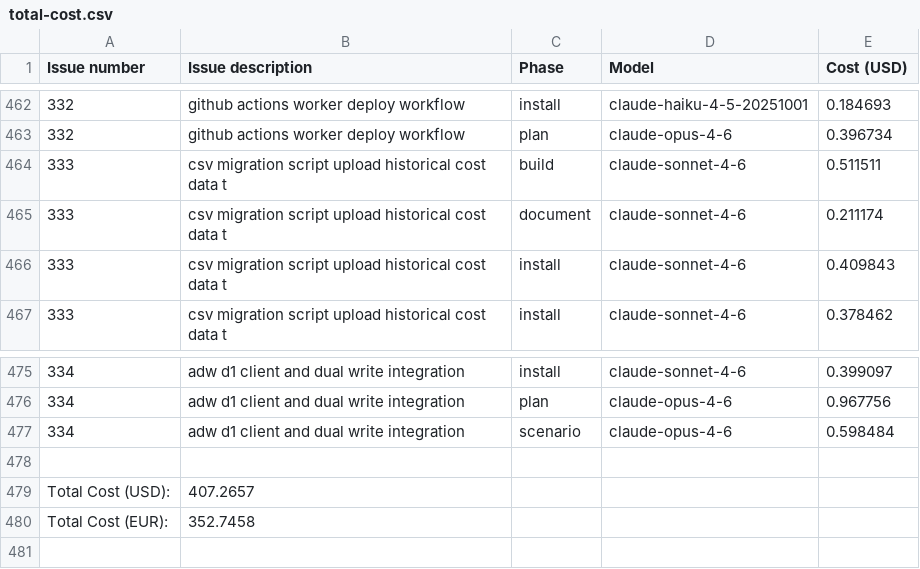
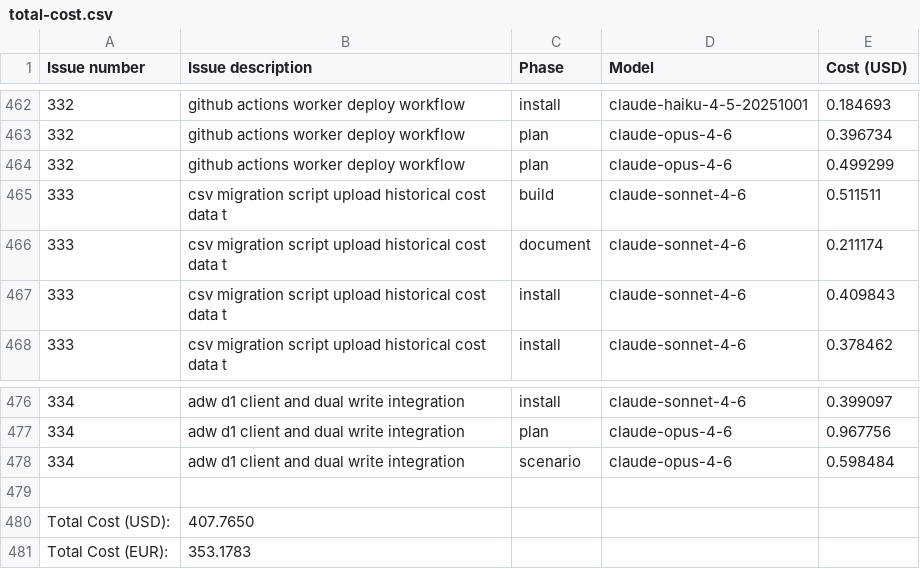
Before and after one commit to paysdoc/AI_Dev_Workflow, a CSV file: projects/AI_Dev_Workflow/total-cost.csv, drawn as a sheet; only a part is shown, gaps mark what is left out.

```diff
--- a/projects/AI_Dev_Workflow/total-cost.csv
+++ b/projects/AI_Dev_Workflow/total-cost.csv
@@ -463,2 +463,3 @@ Issue number,Issue description,Phase,Model,Cost (USD)
 332,github actions worker deploy workflow,plan,claude-opus-4-6,0.396734
+332,github actions worker deploy workflow,plan,claude-opus-4-6,0.499299
 333,csv migration script upload historical cost data t,build,claude-sonnet-4-6,0.511511
@@ -478,3 +479,3 @@ Issue number,Issue description,Phase,Model,Cost (USD)
 
-Total Cost (USD):,407.2657
-Total Cost (EUR):,352.7458
+Total Cost (USD):,407.7650
+Total Cost (EUR):,353.1783
```
Also changed, not shown: projects/AI_Dev_Workflow/332-github-actions-worker-deploy-workflow.csv.
